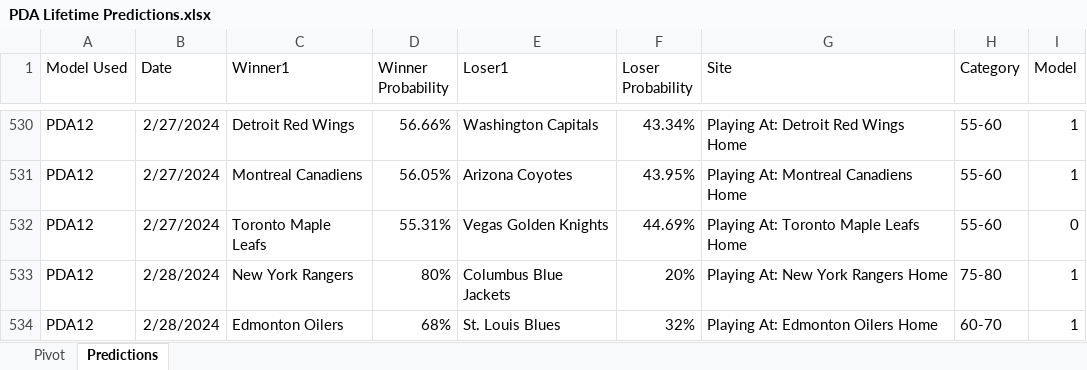
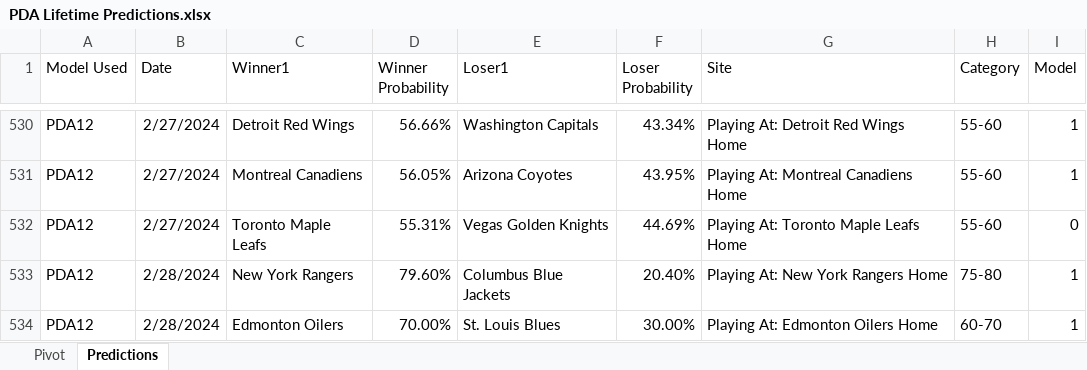
Before and after one commit to thomashigginsdatascientist/Hockey_Model, an Excel workbook: PDA Lifetime Predictions.xlsx, sheet Predictions, drawn as a sheet; only a part is shown, gaps mark what is left out; values as stored, in another font and other column widths than the file's, no borders; the diff names each change by its address in the sheet, - before the commit and + after, or states it on an @@ line.

Commit message:
updated predictions - missed a line for 227 games

```diff
--- a/PDA Lifetime Predictions.xlsx (sheet Predictions)
+++ b/PDA Lifetime Predictions.xlsx (sheet Predictions)
-D533 (Winner Probability): 80%
+D533 (Winner Probability): 79.60%
-F533 (Loser Probability): 20%
+F533 (Loser Probability): 20.40%
-D534 (Winner Probability): 68%
+D534 (Winner Probability): 70.00%
-F534 (Loser Probability): 32%
+F534 (Loser Probability): 30.00%
```
Also changed, not shown: 3 other files.
